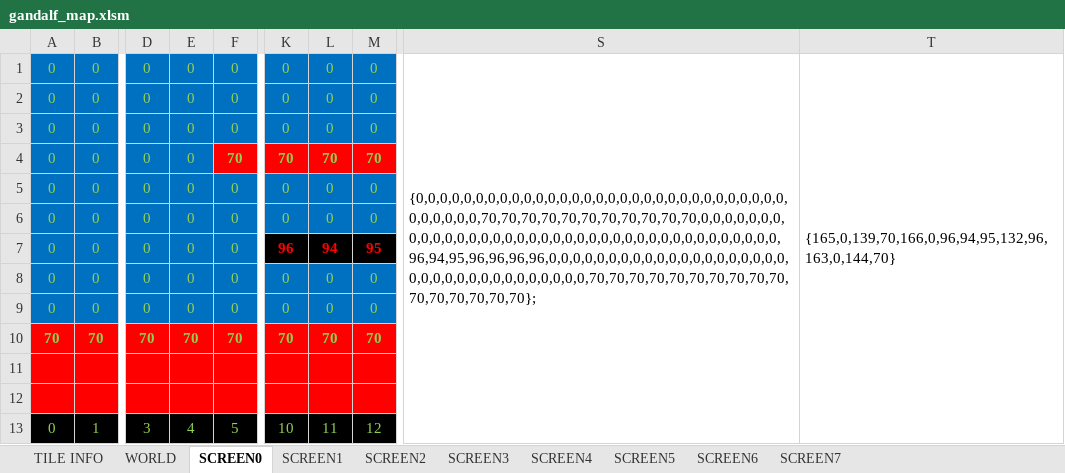
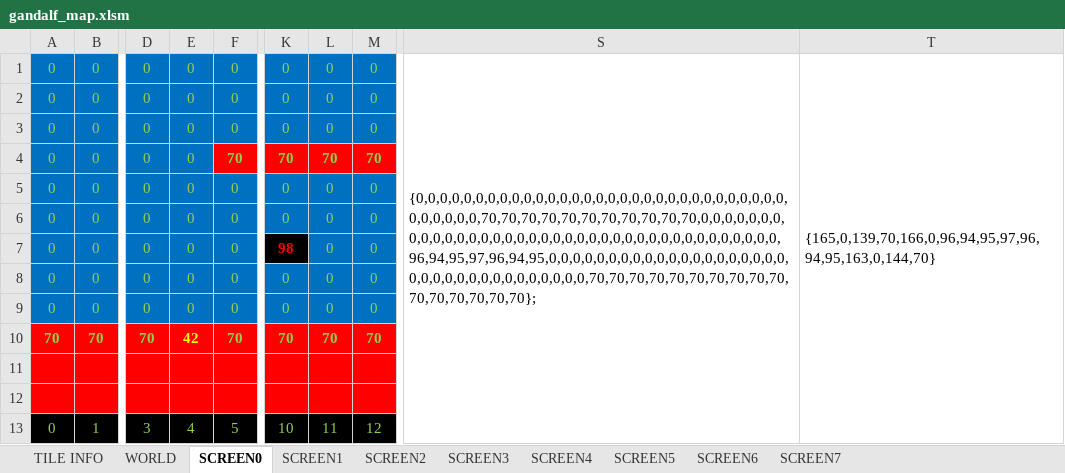
Before and after one commit to cmgonzalez/gandalf, an Excel workbook: map/gandalf_map.xlsm, sheet SCREEN0, drawn as a sheet; only a part is shown, gaps mark what is left out; values as stored, in another font and other column widths than the file's, no borders; charts and pictures not drawn; the diff names each change by its address in the sheet, - before the commit and + after, or states it on an @@ line.

```diff
--- a/map/gandalf_map.xlsm (sheet SCREEN0)
+++ b/map/gandalf_map.xlsm (sheet SCREEN0)
-S1: {0,0,0,0,0,0,0,0,0,0,0,0,0,0,0,0,0,0,0,0,0,0,0,0,0,0,0,0,0,0,0,0,0,0,0,0,0,70,70,70,70,70,70,70,70,70,70,70,0,0,0,0,0,0,0,0,0,0,0,0,0,0,0,0,0,0,0,0,0,0,0,0,0,0,0,0,0,0,0,0,0,0,0,0,0,0,96,94,95,96,96,96,96,0,0,0,0,0,0,0,0,0,0,0,0,0,0,0,0,0,0,0,0,0,0,0,0,0,0,0,0,0,0,0,0,0,0,0,70,70,70,70,70,70,70,70,70,70,70,70,70,70,70,70};
+S1: {0,0,0,0,0,0,0,0,0,0,0,0,0,0,0,0,0,0,0,0,0,0,0,0,0,0,0,0,0,0,0,0,0,0,0,0,0,70,70,70,70,70,70,70,70,70,70,70,0,0,0,0,0,0,0,0,0,0,0,0,0,0,0,0,0,0,0,0,0,0,0,0,0,0,0,0,0,0,0,0,0,0,0,0,0,0,96,94,95,97,96,94,95,0,0,0,0,0,0,0,0,0,0,0,0,0,0,0,0,0,0,0,0,0,0,0,0,0,0,0,0,0,0,0,0,0,0,0,70,70,70,70,70,70,70,70,70,70,70,70,70,70,70,70};
-T1: {165,0,139,70,166,0,96,94,95,132,96,163,0,144,70}
+T1: {165,0,139,70,166,0,96,94,95,97,96,94,95,163,0,144,70}
-K7: 96
+K7: 98
-L7: 94
+L7: 0
@@ L7:M7 fill: #000000 → #0070C0, bold: on → off, text colour: #FF0000 → #92D050 @@
-M7: 95
+M7: 0
-E10: 70
+E10: 42
-E10 text colour: #92D050
+E10 text colour: #FFFF00
```
Also changed, not shown: sheet WORLD, 10 other files.
